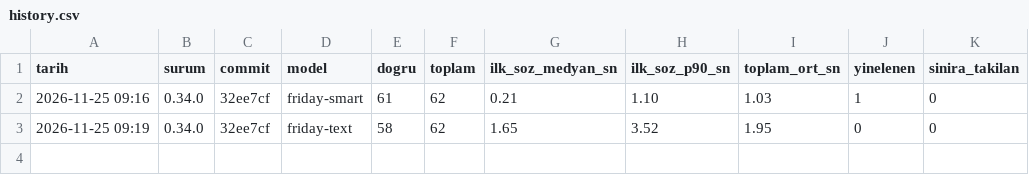
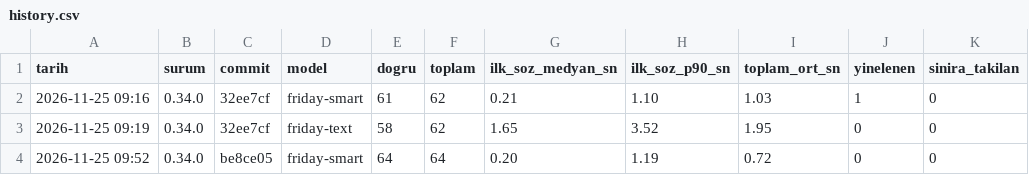
Before and after one commit to kursatcnk/Friday, a CSV file: bench/history.csv, drawn as a sheet.

Commit message:
Read named pages first, chain calculations and catch English refusals
- A question naming a web address with a read verb ("haberler.com.tr'deki
  haberi oku ve özetle") reads the page before the model and puts it in the
  conversation as the model's own tool call; the model kept answering "I
  can't browse websites" with the tool in hand.
- "Oku ve özetle", "bul ve göster" are one step: reading verbs alone no
  longer switch to agent mode, where the model lost its way after reading.
- When the model says it cannot do something but a tool for the topic was
  offered, the turn is retried once with those tools named.
- Refusal detection lowercased English with Turkish rules ("I" → "ı"), so
  "I don't have…" never matched.
- Chained math: "347 çarpı 28" → "bunu ikiye böl", "3 ile çarp", "yarısı",
  "yüzde 10'u" compute on the previous result without the model.
- Sequence words are not list names ("önce listeme süt ekle").
- Bench: injection group (a news page hiding an exfiltration order) and
  multi-turn tool tracking; 64/64 on friday-smart, no stalls.

```diff
--- a/bench/history.csv
+++ b/bench/history.csv
@@ -3 +3,2 @@ tarih,surum,commit,model,dogru,toplam,ilk_soz_medyan_sn,ilk_soz_p90_sn,toplam_or
 2026-11-25 09:19,0.34.0,32ee7cf,friday-text,58,62,1.65,3.52,1.95,0,0
+2026-11-25 09:52,0.34.0,be8ce05,friday-smart,64,64,0.20,1.19,0.72,0,0
```
Also changed, not shown: 11 other files.
